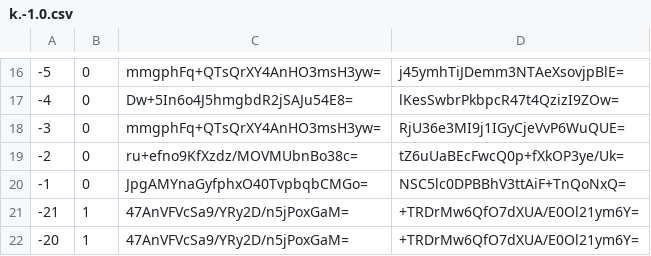
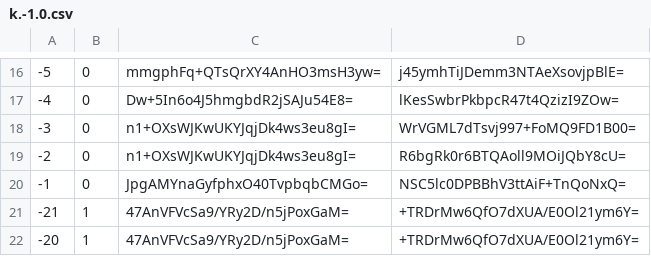
Before and after one commit to mochimochiomochi/mochicraftmap2, a CSV file: overworld/tiles/zoom.-2/metadata/k.-1.0.csv, drawn as a sheet; only a part is shown, gaps mark what is left out.

```diff
--- a/overworld/tiles/zoom.-2/metadata/k.-1.0.csv
+++ b/overworld/tiles/zoom.-2/metadata/k.-1.0.csv
@@ -17,4 +17,4 @@
 -4,0,Dw+5In6o4J5hmgbdR2jSAJu54E8=,lKesSwbrPkbpcR47t4QzizI9ZOw=
--3,0,mmgphFq+QTsQrXY4AnHO3msH3yw=,RjU36e3MI9j1IGyCjeVvP6WuQUE=
--2,0,ru+efno9KfXzdz/MOVMUbnBo38c=,tZ6uUaBEcFwcQ0p+fXkOP3ye/Uk=
+-3,0,n1+OXsWJKwUKYJqjDk4ws3eu8gI=,WrVGML7dTsvj997+FoMQ9FD1B00=
+-2,0,n1+OXsWJKwUKYJqjDk4ws3eu8gI=,R6bgRk0r6BTQAoll9MOiJQbY8cU=
 -1,0,JpgAMYnaGyfphxO40TvpbqbCMGo=,NSC5lc0DPBBhV3ttAiF+TnQoNxQ=
```
Also changed, not shown: overworld/tiles/zoom.-1/metadata/k.-1.0.csv, overworld/tiles/zoom.-1/metadata/k.1.1.csv, 33 other files.
